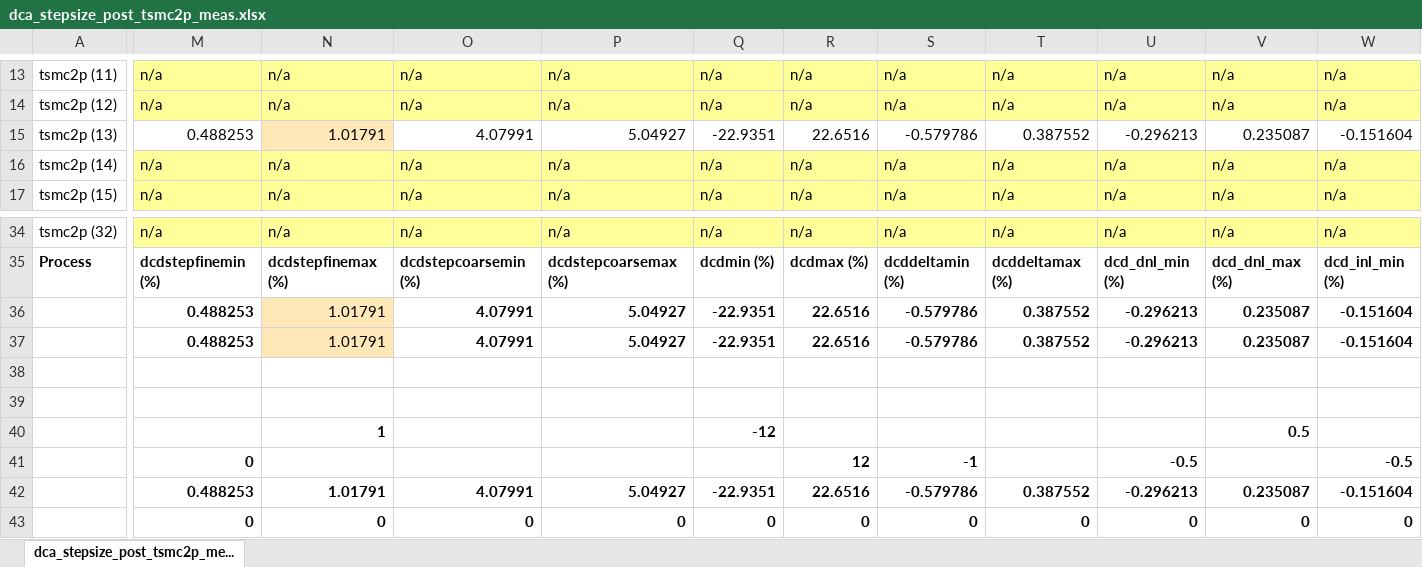
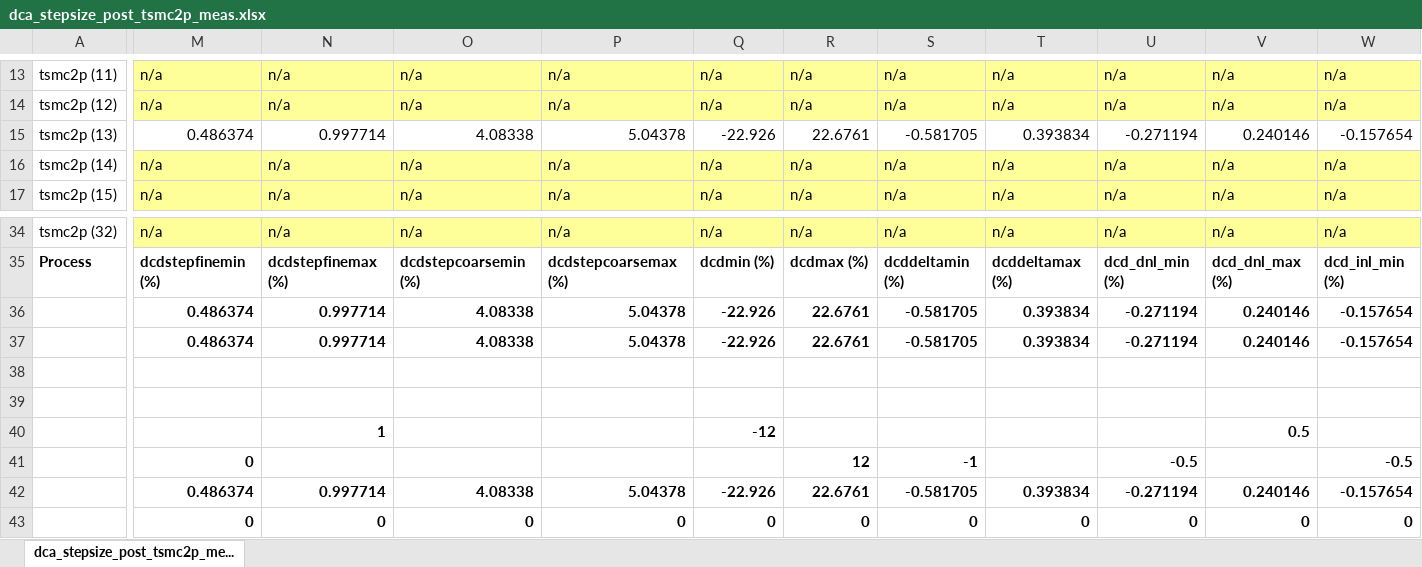
Before and after one commit to tien2032002/excel, an Excel workbook: dca_stepsize_post_tsmc2p_meas.xlsx, sheet dca_stepsize_post_tsmc2p_me..., drawn as a sheet; only a part is shown, gaps mark what is left out; values as stored, in another font and other column widths than the file's, no borders; removed rows and columns are numbered as before the commit, all else as after; rows hold the shown columns only; the diff covers the shown part only; the diff names each change by its address in the sheet, - before the commit and + after, or states it on an @@ line.

Commit message:
''

```diff
--- a/dca_stepsize_post_tsmc2p_meas.xlsx (sheet dca_stepsize_post_tsmc2p_me...)
+++ b/dca_stepsize_post_tsmc2p_meas.xlsx (sheet dca_stepsize_post_tsmc2p_me...)
-M15: 0.488253
+M15: 0.486374
-N15: 1.01791
+N15: 0.997714
-N15 fill: #FFE8B8
+N15 fill: none
-O15: 4.07991
+O15: 4.08338
-P15: 5.04927
+P15: 5.04378
-Q15: -22.9351
+Q15: -22.926
-R15: 22.6516
+R15: 22.6761
-S15: -0.579786
+S15: -0.581705
-T15: 0.387552
+T15: 0.393834
-U15: -0.296213
+U15: -0.271194
-V15: 0.235087
+V15: 0.240146
-W15: -0.151604
+W15: -0.157654
-row 36:  | 0.488253 | 1.01791 | 4.07991 | 5.04927 | -22.9351 | 22.6516 | -0.579786 | 0.387552 | -0.296213 | 0.235087 | -0.151604
-row 37:  | 0.488253 | 1.01791 | 4.07991 | 5.04927 | -22.9351 | 22.6516 | -0.579786 | 0.387552 | -0.296213 | 0.235087 | -0.151604
+row 36:  | 0.486374 | 0.997714 | 4.08338 | 5.04378 | -22.926 | 22.6761 | -0.581705 | 0.393834 | -0.271194 | 0.240146 | -0.157654
+row 37:  | 0.486374 | 0.997714 | 4.08338 | 5.04378 | -22.926 | 22.6761 | -0.581705 | 0.393834 | -0.271194 | 0.240146 | -0.157654
-row 42:  | 0.488253 | 1.01791 | 4.07991 | 5.04927 | -22.9351 | 22.6516 | -0.579786 | 0.387552 | -0.296213 | 0.235087 | -0.151604
+row 42:  | 0.486374 | 0.997714 | 4.08338 | 5.04378 | -22.926 | 22.6761 | -0.581705 | 0.393834 | -0.271194 | 0.240146 | -0.157654
```
Also changed, not shown: 65 edited cells elsewhere in this sheet.
